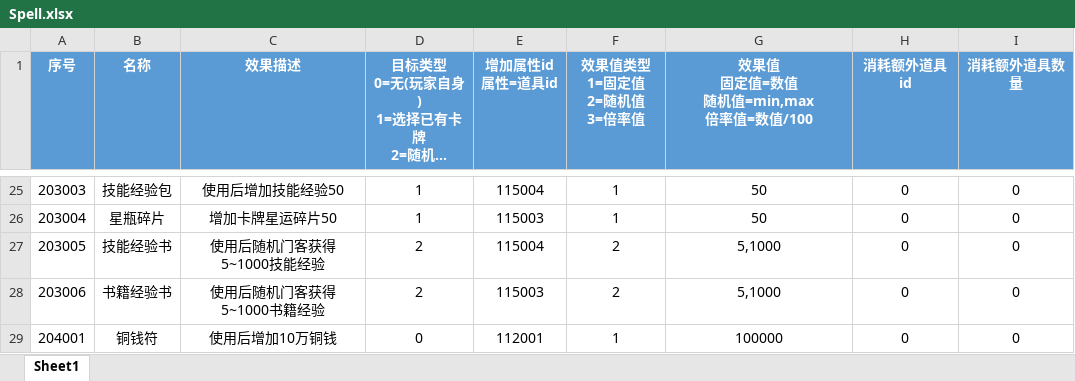
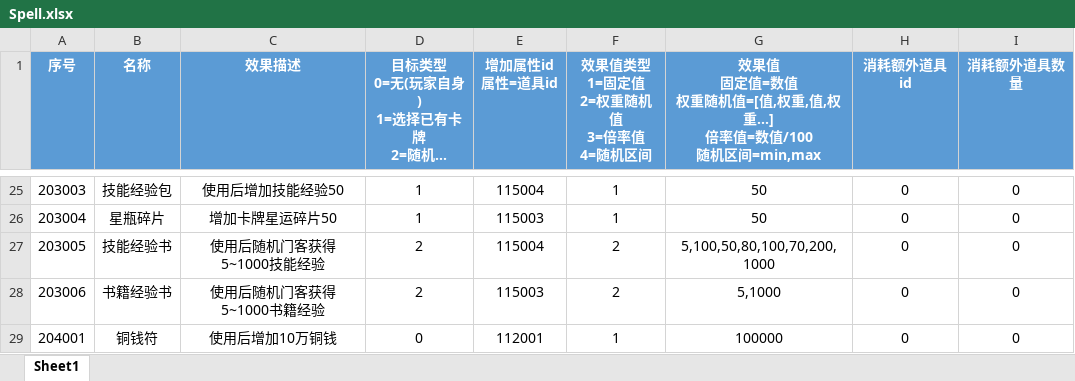
Before and after one commit to persiewoo/mnData, an Excel workbook: common/Spell.xlsx, sheet Sheet1, drawn as a sheet; only a part is shown, gaps mark what is left out; long unchanged cells end in …; values as stored, in another font and other column widths than the file's, no borders; ↵ is a line break in a cell; the diff names each change by its address in the sheet, - before the commit and + after, or states it on an @@ line.

Commit message:
调整使用效果，新增权重随机值效果

```diff
--- a/common/Spell.xlsx (sheet Sheet1)
+++ b/common/Spell.xlsx (sheet Sheet1)
-F1: 效果值类型 ↵ 1=固定值 ↵ 2=随机值 ↵ 3=倍率值
+F1: 效果值类型 ↵ 1=固定值 ↵ 2=权重随机值 ↵ 3=倍率值 ↵ 4=随机区间
-G1: 效果值 ↵ 固定值=数值 ↵ 随机值=min,max ↵ 倍率值=数值/100
+G1: 效果值 ↵ 固定值=数值 ↵ 权重随机值=[值,权重,值,权重...] ↵ 倍率值=数值/100 ↵ 随机区间=min,max
-G27: 5,1000
+G27: 5,100,50,80,100,70,200,1000
```
